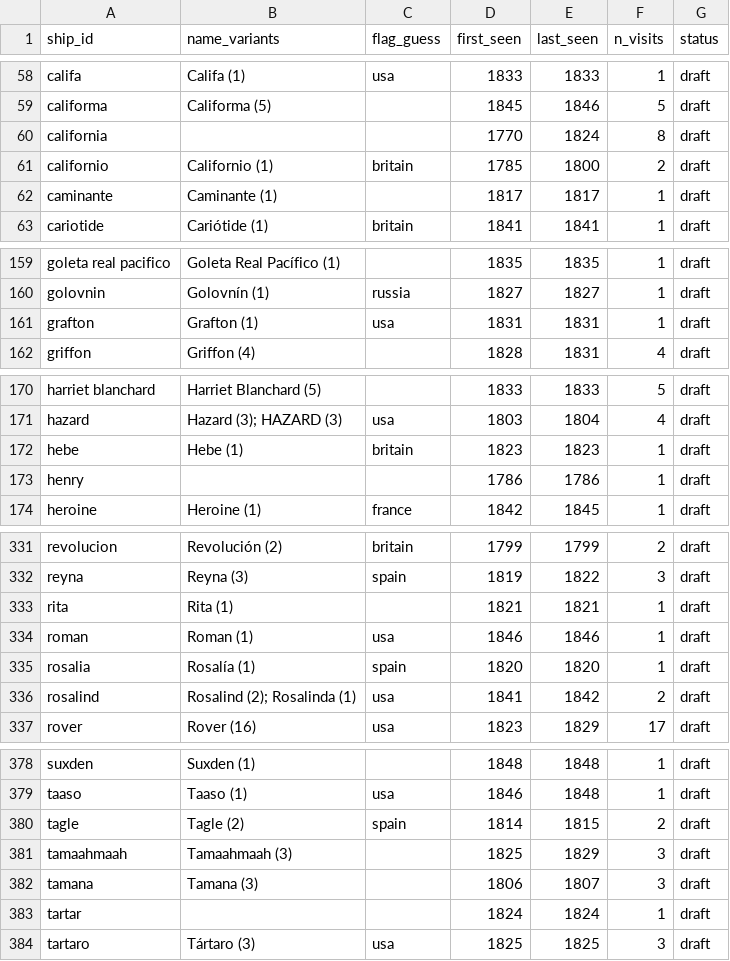
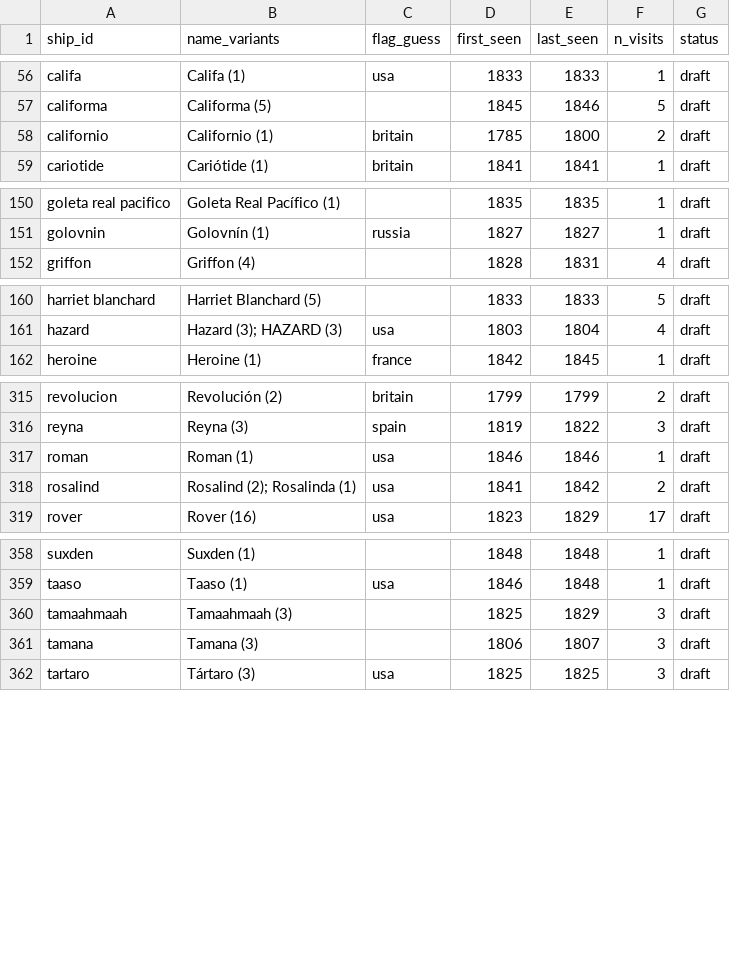
Before and after one commit to Aodhanm/california-ship-registry, a CSV file: data/ships.csv, drawn as a sheet; only a part is shown, gaps mark what is left out; the diff covers the shown part only; the diff names each change by its address in the sheet, - before the commit and + after, or states it on an @@ line.

```diff
--- a/data/ships.csv
+++ b/data/ships.csv
-row 60: california |  |  | 1770 | 1824 | 8 | draft
-row 62: caminante | Caminante (1) |  | 1817 | 1817 | 1 | draft
-row 161: grafton | Grafton (1) | usa | 1831 | 1831 | 1 | draft
-row 172: hebe | Hebe (1) | britain | 1823 | 1823 | 1 | draft
-row 173: henry |  |  | 1786 | 1786 | 1 | draft
-row 333: rita | Rita (1) |  | 1821 | 1821 | 1 | draft
-row 335: rosalia | Rosalía (1) | spain | 1820 | 1820 | 1 | draft
-row 380: tagle | Tagle (2) | spain | 1814 | 1815 | 2 | draft
-row 383: tartar |  |  | 1824 | 1824 | 1 | draft
```
Also changed, not shown: 15 removed rows elsewhere in this file, 5 other files.
